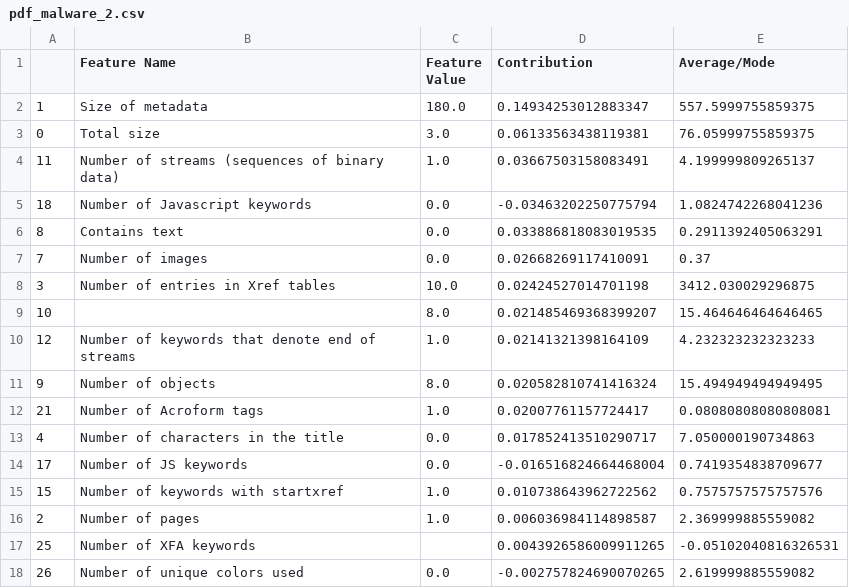
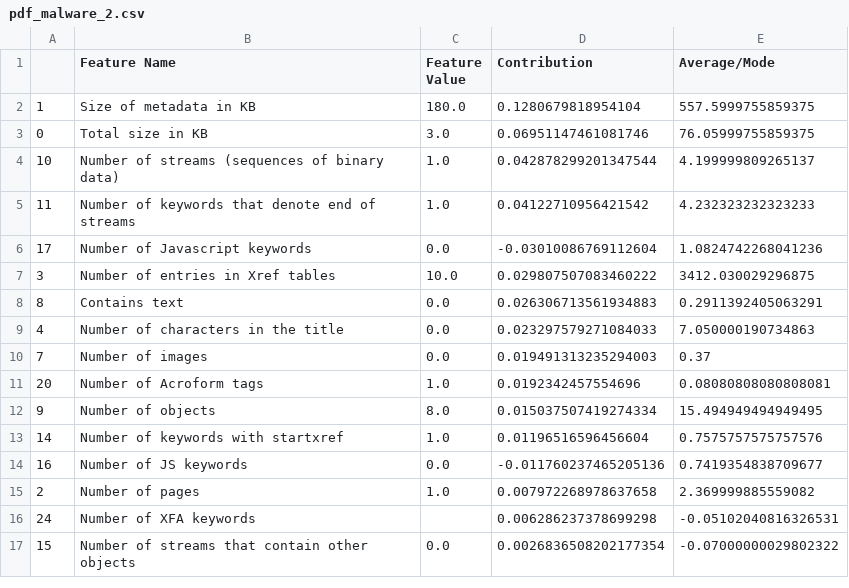
Before and after one commit to sibyl-dev/Explingo, a CSV file: data/pdf_malware_2.csv, drawn as a sheet; only a part is shown; the diff covers the shown part only.

```diff
--- a/data/pdf_malware_2.csv
+++ b/data/pdf_malware_2.csv
@@ -1,18 +1,17 @@
 ,Feature Name,Feature Value,Contribution,Average/Mode
-1,Size of metadata,180.0,0.14934253012883347,557.5999755859375
-0,Total size,3.0,0.06133563438119381,76.05999755859375
-11,Number of streams (sequences of binary data),1.0,0.03667503158083491,4.199999809265137
-18,Number of Javascript keywords,0.0,-0.03463202250775794,1.0824742268041236
-8,Contains text,0.0,0.033886818083019535,0.2911392405063291
-7,Number of images,0.0,0.02668269117410091,0.37
-3,Number of entries in Xref tables,10.0,0.02424527014701198,3412.030029296875
-10,,8.0,0.021485469368399207,15.464646464646465
-12,Number of keywords that denote end of streams,1.0,0.02141321398164109,4.232323232323233
-9,Number of objects,8.0,0.020582810741416324,15.494949494949495
-21,Number of Acroform tags,1.0,0.02007761157724417,0.08080808080808081
-4,Number of characters in the title,0.0,0.017852413510290717,7.050000190734863
-17,Number of JS keywords,0.0,-0.016516824664468004,0.7419354838709677
-15,Number of keywords with startxref,1.0,0.010738643962722562,0.7575757575757576
-2,Number of pages,1.0,0.006036984114898587,2.369999885559082
-25,Number of XFA keywords,,0.0043926586009911265,-0.05102040816326531
-26,Number of unique colors used,0.0,-0.002757824690070265,2.619999885559082
+1,Size of metadata in KB,180.0,0.1280679818954104,557.5999755859375
+0,Total size in KB,3.0,0.06951147461081746,76.05999755859375
+10,Number of streams (sequences of binary data),1.0,0.042878299201347544,4.199999809265137
+11,Number of keywords that denote end of streams,1.0,0.04122710956421542,4.232323232323233
+17,Number of Javascript keywords,0.0,-0.03010086769112604,1.0824742268041236
+3,Number of entries in Xref tables,10.0,0.029807507083460222,3412.030029296875
+8,Contains text,0.0,0.026306713561934883,0.2911392405063291
+4,Number of characters in the title,0.0,0.023297579271084033,7.050000190734863
+7,Number of images,0.0,0.019491313235294003,0.37
+20,Number of Acroform tags,1.0,0.0192342457554696,0.08080808080808081
+9,Number of objects,8.0,0.015037507419274334,15.494949494949495
+14,Number of keywords with startxref,1.0,0.01196516596456604,0.7575757575757576
+16,Number of JS keywords,0.0,-0.011760237465205136,0.7419354838709677
+2,Number of pages,1.0,0.007972268978637658,2.369999885559082
+24,Number of XFA keywords,,0.006286237378699298,-0.05102040816326531
+15,Number of streams that contain other objects,0.0,0.0026836508202177354,-0.07000000029802322
```
Also changed, not shown: 6 added rows, 6 removed rows and 11 edited cells elsewhere in this file, data/pdf_benign_0.csv, data/pdf_benign_1.csv, 5 other files.
